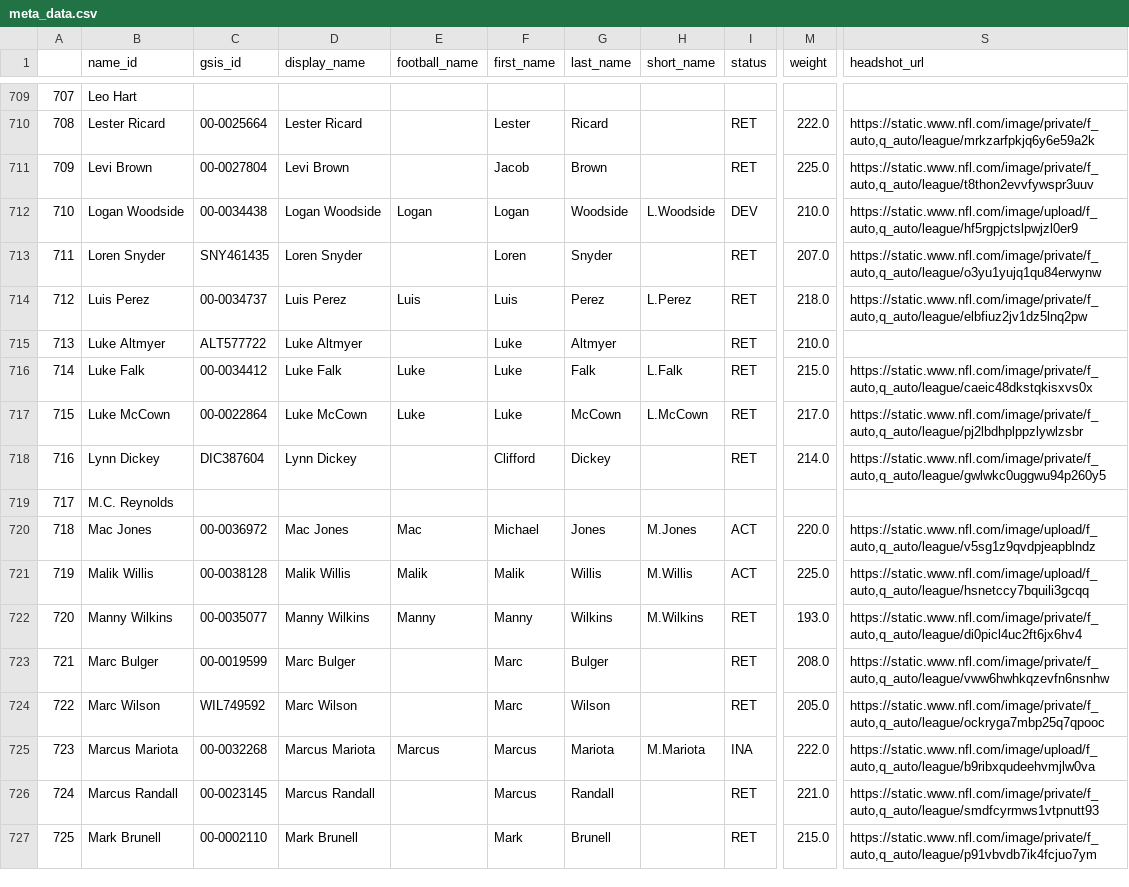
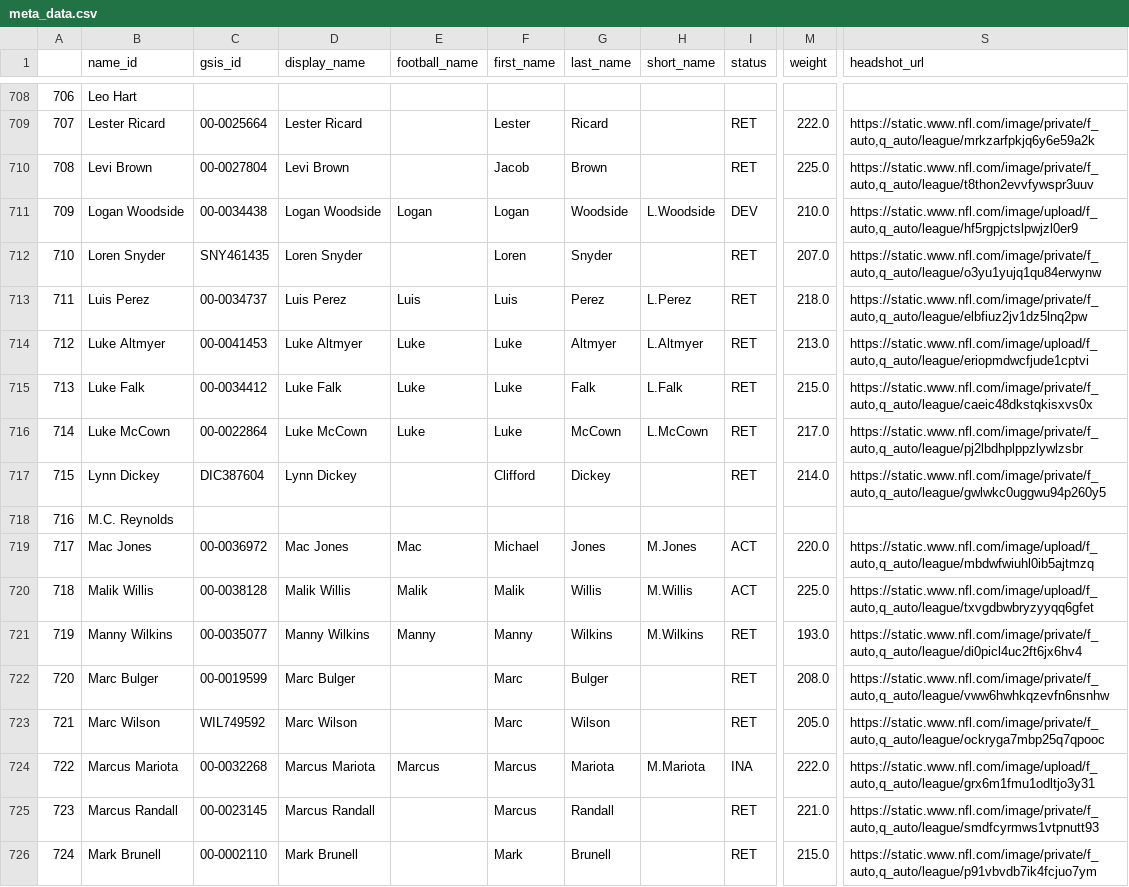
Before and after one commit to mitch-avis/nfeloqb, a CSV file: Other Data/meta_data.csv, drawn as a sheet; only a part is shown, gaps mark what is left out; addresses are those after the commit; the diff covers the shown part only; the diff names each change by its address in the sheet, - before the commit and + after, or states it on an @@ line.

```diff
--- a/Other Data/meta_data.csv
+++ b/Other Data/meta_data.csv
@@ column A renumbered from row 308 down @@
-C714 (gsis_id): ALT577722
+C714 (gsis_id): 00-0041453
-E714 (football_name): (empty)
+E714 (football_name): Luke
-H714 (short_name): (empty)
+H714 (short_name): L.Altmyer
-M714 (weight): 210.0
+M714 (weight): 213.0
-S714 (headshot_url): (empty)
+S714 (headshot_url): https://static.www.nfl.com/image/upload/f_auto,q_auto/league/eriopmdwcfjude1cptvi
-S719 (headshot_url): https://static.www.nfl.com/image/upload/f_auto,q_auto/league/v5sg1z9qvdpjeapblndz
+S719 (headshot_url): https://static.www.nfl.com/image/upload/f_auto,q_auto/league/mbdwfwiuhl0ib5ajtmzq
-S720 (headshot_url): https://static.www.nfl.com/image/upload/f_auto,q_auto/league/hsnetccy7bquili3gcqq
+S720 (headshot_url): https://static.www.nfl.com/image/upload/f_auto,q_auto/league/txvgdbwbryzyyqq6gfet
-S724 (headshot_url): https://static.www.nfl.com/image/upload/f_auto,q_auto/league/b9ribxqudeehvmjlw0va
+S724 (headshot_url): https://static.www.nfl.com/image/upload/f_auto,q_auto/league/grx6m1fmu1odltjo3y31
```
Also changed, not shown: 1 removed row, 1 moved row and 156 edited cells elsewhere in this file, 2 other files.
